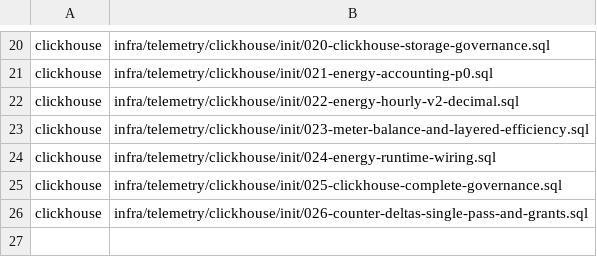
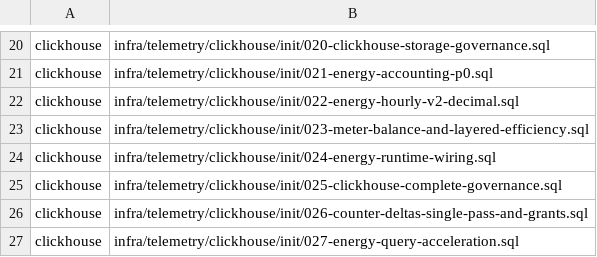
Before and after one commit to SwayingWindmill/HVAC_web, a TSV file: deploy/platform/phase1/clickhouse-migrations/clickhouse-migration-list.tsv, drawn as a sheet; only a part is shown, gaps mark what is left out.

Commit message:
fix(web,analytics): accelerate energy queries, stabilize routing and bundle loading (#991)
Why: Production energy analysis and overview queries on Songyaxuan hit 8s timeouts against raw ClickHouse scans and sequential Cube calls, cross-platform navigation forgot the active site, unstyled TanStack Router errors leaked Something went wrong, Vite emitted 138 JS chunks, and metric recalculation failed on silent zero-observation hours.

Changes: add ClickHouse migration 027 cross-gap rollups and site/period projection; optimize Cube energy_facts queries and pool concurrency; parallelize QueryEnergySeries and raise gateway timeouts/rate bursts; persist per-tenant lastSiteId across platform routes and recover route/chunk/search errors gracefully; consolidate Vite vendor chunks; fail fast on commands query and skip silent no-observation recalculation spans.

Co-authored-by: SwayingWindmill <178725003+SwayingWindmill@users.noreply.github.com>

```diff
--- a/deploy/platform/phase1/clickhouse-migrations/clickhouse-migration-list.tsv
+++ b/deploy/platform/phase1/clickhouse-migrations/clickhouse-migration-list.tsv
@@ -26 +26,2 @@ clickhouse|infra/telemetry/clickhouse/init/025-clickhouse-complete-governance.sq
 clickhouse|infra/telemetry/clickhouse/init/026-counter-deltas-single-pass-and-grants.sql
+clickhouse|infra/telemetry/clickhouse/init/027-energy-query-acceleration.sql
```
Also changed, not shown: 49 other files.
